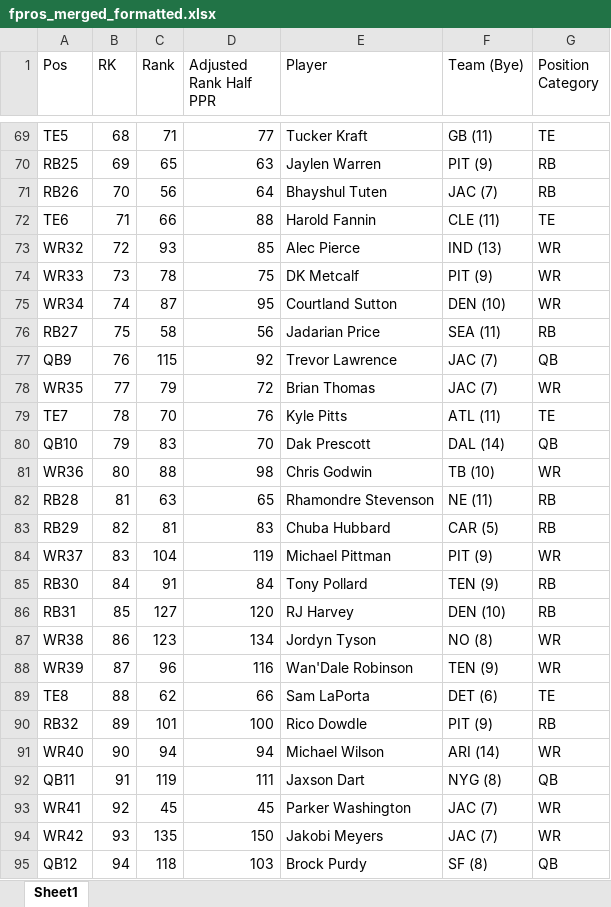
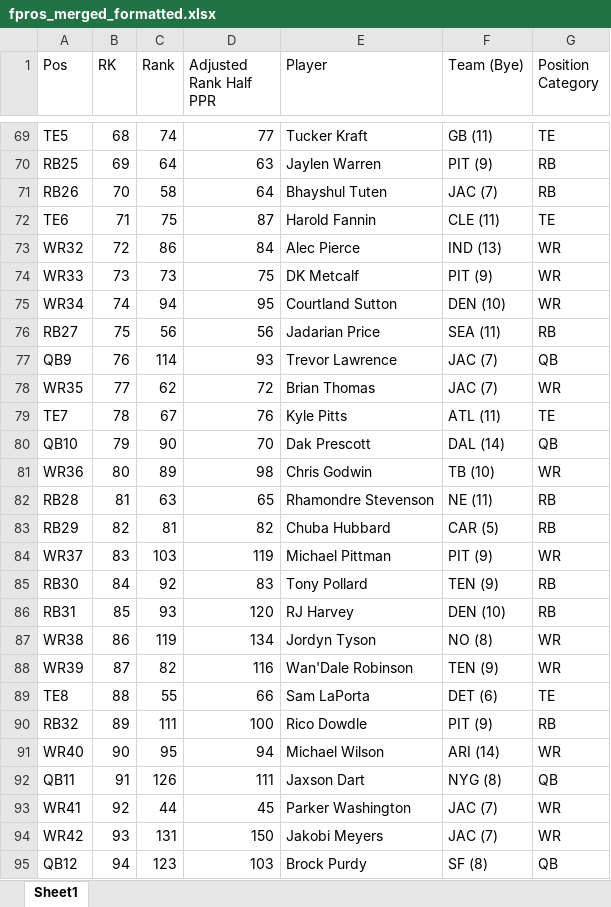
Before and after one commit to dsegundo2/RankingsDiff, an Excel workbook: frontend/public/data/2026/fpros/fpros_merged_formatted.xlsx, sheet Sheet1, drawn as a sheet; only a part is shown, gaps mark what is left out; values as stored, in another font and other column widths than the file's, no cell formats; the diff covers the shown part only; the diff names each change by its address in the sheet, - before the commit and + after, or states it on an @@ line.

```diff
--- a/frontend/public/data/2026/fpros/fpros_merged_formatted.xlsx (sheet Sheet1)
+++ b/frontend/public/data/2026/fpros/fpros_merged_formatted.xlsx (sheet Sheet1)
-C69 (Rank): 71
+C69 (Rank): 74
-C70 (Rank): 65
+C70 (Rank): 64
-C71 (Rank): 56
+C71 (Rank): 58
-C72 (Rank): 66
+C72 (Rank): 75
-D72 (Adjusted Rank Half PPR): 88
+D72 (Adjusted Rank Half PPR): 87
-C73 (Rank): 93
+C73 (Rank): 86
-D73 (Adjusted Rank Half PPR): 85
+D73 (Adjusted Rank Half PPR): 84
-C74 (Rank): 78
+C74 (Rank): 73
-C75 (Rank): 87
+C75 (Rank): 94
-C76 (Rank): 58
+C76 (Rank): 56
-C77 (Rank): 115
+C77 (Rank): 114
-D77 (Adjusted Rank Half PPR): 92
+D77 (Adjusted Rank Half PPR): 93
-C78 (Rank): 79
+C78 (Rank): 62
-C79 (Rank): 70
+C79 (Rank): 67
-C80 (Rank): 83
+C80 (Rank): 90
-C81 (Rank): 88
+C81 (Rank): 89
-D83 (Adjusted Rank Half PPR): 83
+D83 (Adjusted Rank Half PPR): 82
-C84 (Rank): 104
+C84 (Rank): 103
-C85 (Rank): 91
+C85 (Rank): 92
-D85 (Adjusted Rank Half PPR): 84
+D85 (Adjusted Rank Half PPR): 83
-C86 (Rank): 127
+C86 (Rank): 93
-C87 (Rank): 123
+C87 (Rank): 119
-C88 (Rank): 96
+C88 (Rank): 82
-C89 (Rank): 62
+C89 (Rank): 55
-C90 (Rank): 101
+C90 (Rank): 111
-C91 (Rank): 94
+C91 (Rank): 95
-C92 (Rank): 119
+C92 (Rank): 126
-C93 (Rank): 45
+C93 (Rank): 44
-C94 (Rank): 135
+C94 (Rank): 131
-C95 (Rank): 118
+C95 (Rank): 123
```
Also changed, not shown: 1 added row and 242 edited cells elsewhere in this sheet, cell formats, frontend/public/data/2026/espn/merged_formatted.xlsx, 12 other files.
